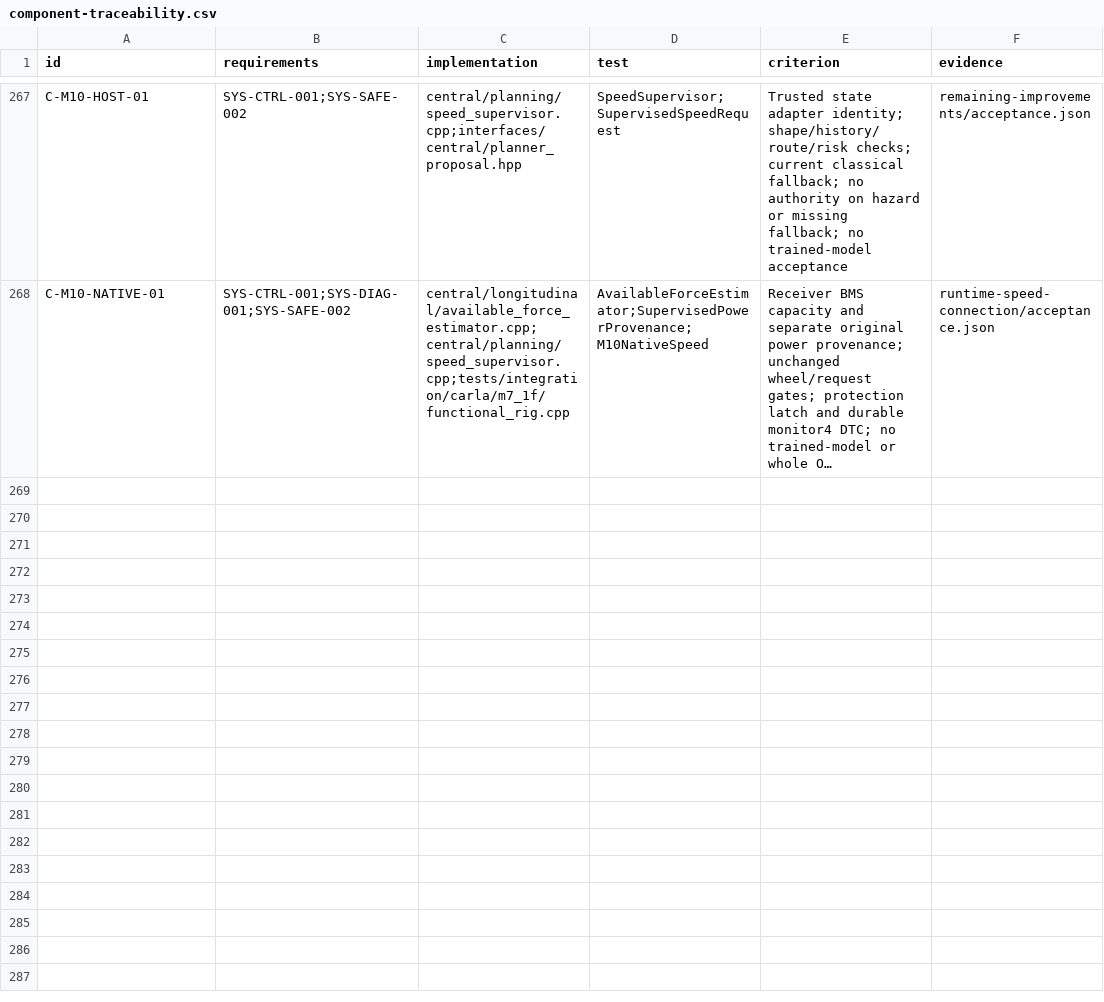
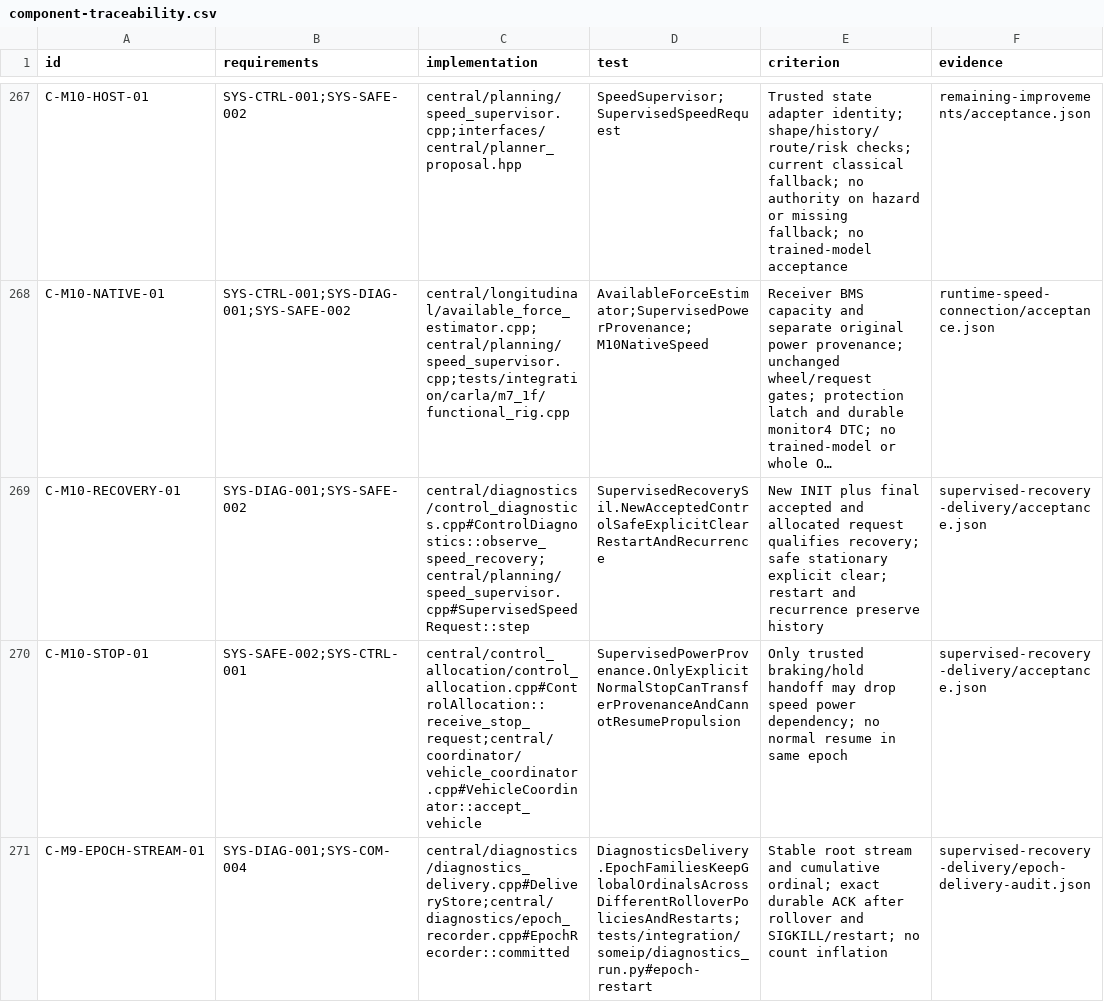
Before and after one commit to shinjuyeop/StrataDrive, a CSV file: docs/test-plan/component-traceability.csv, drawn as a sheet; only a part is shown, gaps mark what is left out; long unchanged cells end in …; the diff names each change by its address in the sheet, - before the commit and + after, or states it on an @@ line.

Commit message:
Qualify supervised recovery and connect epoch diagnostic delivery

```diff
--- a/docs/test-plan/component-traceability.csv
+++ b/docs/test-plan/component-traceability.csv
+row 269: C-M10-RECOVERY-01 | SYS-DIAG-001;SYS-SAFE-002 | central/diagnostics/control_diagnostics.cpp#ControlDiagnostics::observe_speed_recovery;central/planning/speed_supervisor.cpp#SupervisedSpeedRequest::step | SupervisedRecoverySil.NewAcceptedControlSafeExplicitClearRestartAndRecurrence | New INIT plus final accepted and allocated request qualifies recovery; safe stationary explicit clear; restart and recurrence preserve history | supervised-recovery-delivery/acceptance.json
+row 270: C-M10-STOP-01 | SYS-SAFE-002;SYS-CTRL-001 | central/control_allocation/control_allocation.cpp#ControlAllocation::receive_stop_request;central/coordinator/vehicle_coordinator.cpp#VehicleCoordinator::accept_vehicle | SupervisedPowerProvenance.OnlyExplicitNormalStopCanTransferProvenanceAndCannotResumePropulsion | Only trusted braking/hold handoff may drop speed power dependency; no normal resume in same epoch | supervised-recovery-delivery/acceptance.json
+row 271: C-M9-EPOCH-STREAM-01 | SYS-DIAG-001;SYS-COM-004 | central/diagnostics/diagnostics_delivery.cpp#DeliveryStore;central/diagnostics/epoch_recorder.cpp#EpochRecorder::committed | DiagnosticsDelivery.EpochFamiliesKeepGlobalOrdinalsAcrossDifferentRolloverPoliciesAndRestarts;tests/integration/someip/diagnostics_run.py#epoch-restart | Stable root stream and cumulative ordinal; exact durable ACK after rollover and SIGKILL/restart; no count inflation | supervised-recovery-delivery/epoch-delivery-audit.json
```
Also changed, not shown: 50 other files.
